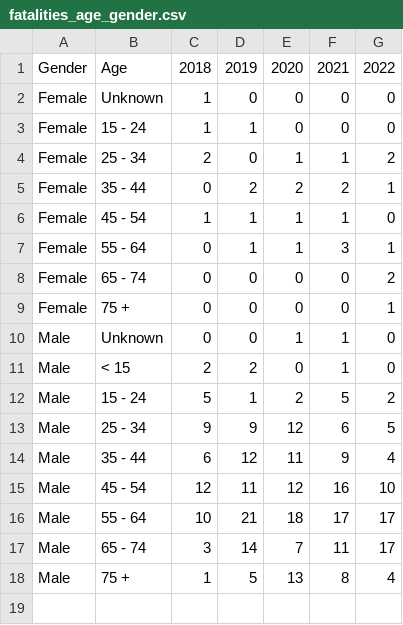
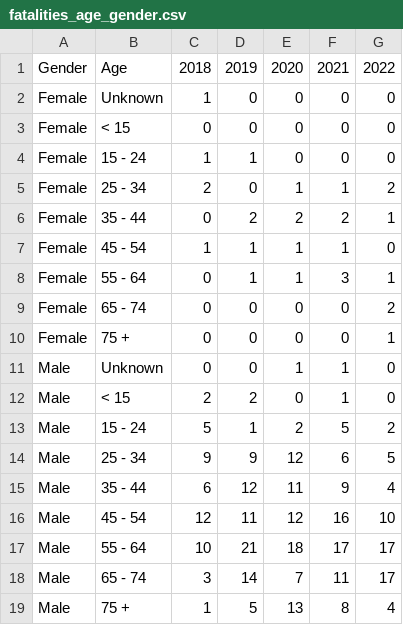
Before and after one commit to Ctha0006/3179, a CSV file: data/fatalities_age_gender.csv, drawn as a sheet; the diff names each change by its address in the sheet, - before the commit and + after, or states it on an @@ line.

Commit message:
clean age gender data

```diff
--- a/data/fatalities_age_gender.csv
+++ b/data/fatalities_age_gender.csv
+row 3: Female | < 15 | 0 | 0 | 0 | 0 | 0
```
